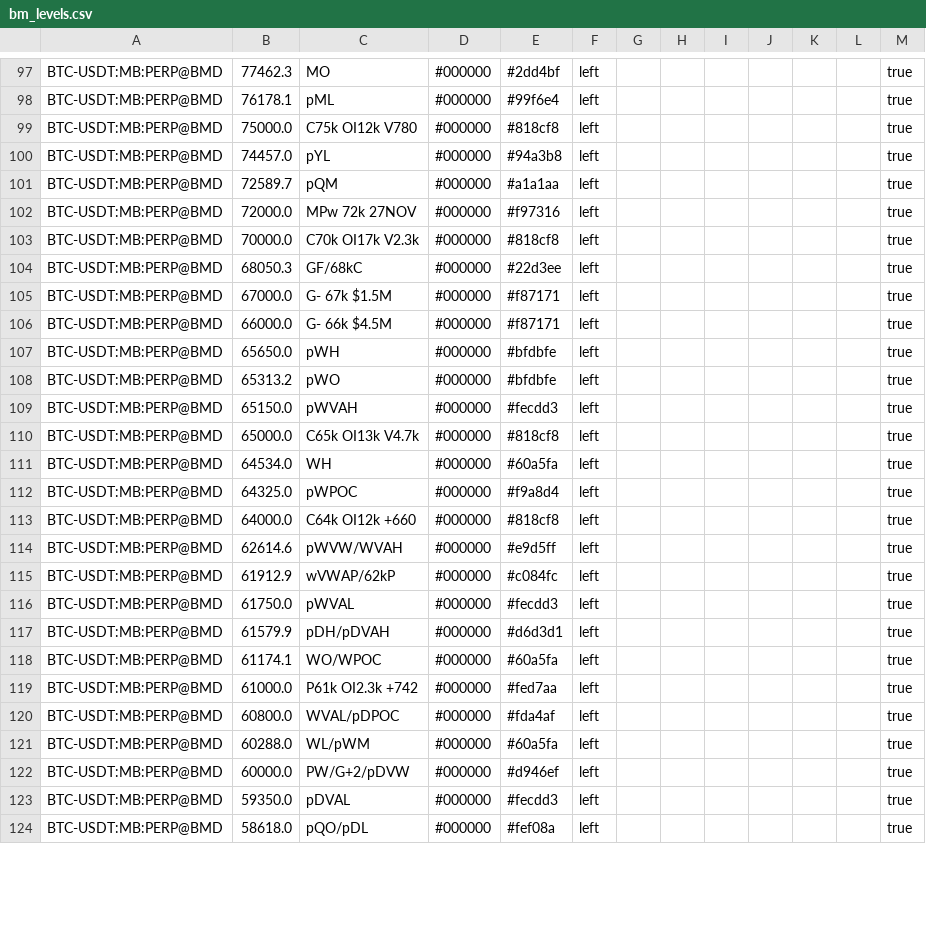
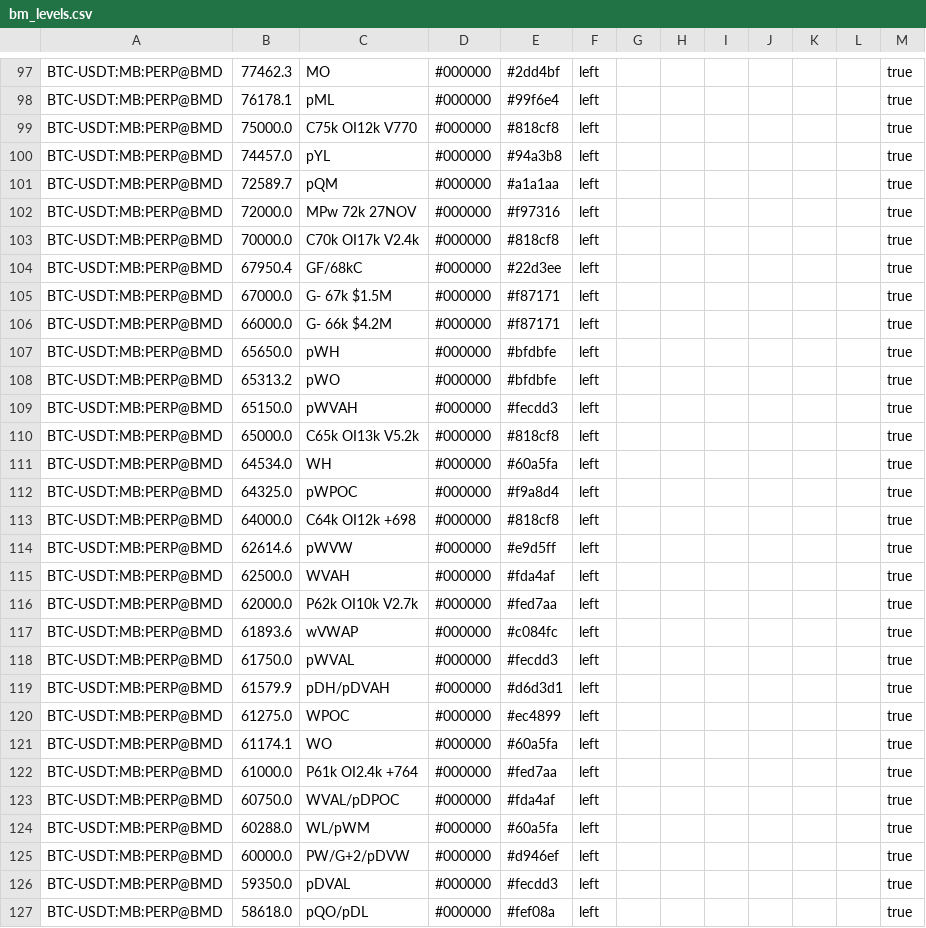
Before and after one commit to trendset1/bm-levels, a CSV file: bm_levels.csv, drawn as a sheet; only a part is shown, gaps mark what is left out; the diff covers the shown part only.

```diff
--- a/bm_levels.csv
+++ b/bm_levels.csv
@@ -98,3 +98,3 @@
 "BTC-USDT:MB:PERP@BMD","76178.1","pML","#000000","#99f6e4","left","","","","","","","true"
-"BTC-USDT:MB:PERP@BMD","75000.0","C75k OI12k V780","#000000","#818cf8","left","","","","","","","true"
+"BTC-USDT:MB:PERP@BMD","75000.0","C75k OI12k V770","#000000","#818cf8","left","","","","","","","true"
 "BTC-USDT:MB:PERP@BMD","74457.0","pYL","#000000","#94a3b8","left","","","","","","","true"
@@ -102,6 +102,6 @@
 "BTC-USDT:MB:PERP@BMD","72000.0","MPw 72k 27NOV","#000000","#f97316","left","","","","","","","true"
-"BTC-USDT:MB:PERP@BMD","70000.0","C70k OI17k V2.3k","#000000","#818cf8","left","","","","","","","true"
-"BTC-USDT:MB:PERP@BMD","68050.3","GF/68kC","#000000","#22d3ee","left","","","","","","","true"
+"BTC-USDT:MB:PERP@BMD","70000.0","C70k OI17k V2.4k","#000000","#818cf8","left","","","","","","","true"
+"BTC-USDT:MB:PERP@BMD","67950.4","GF/68kC","#000000","#22d3ee","left","","","","","","","true"
 "BTC-USDT:MB:PERP@BMD","67000.0","G- 67k $1.5M","#000000","#f87171","left","","","","","","","true"
-"BTC-USDT:MB:PERP@BMD","66000.0","G- 66k $4.5M","#000000","#f87171","left","","","","","","","true"
+"BTC-USDT:MB:PERP@BMD","66000.0","G- 66k $4.2M","#000000","#f87171","left","","","","","","","true"
 "BTC-USDT:MB:PERP@BMD","65650.0","pWH","#000000","#bfdbfe","left","","","","","","","true"
@@ -109,13 +109,16 @@
 "BTC-USDT:MB:PERP@BMD","65150.0","pWVAH","#000000","#fecdd3","left","","","","","","","true"
-"BTC-USDT:MB:PERP@BMD","65000.0","C65k OI13k V4.7k","#000000","#818cf8","left","","","","","","","true"
+"BTC-USDT:MB:PERP@BMD","65000.0","C65k OI13k V5.2k","#000000","#818cf8","left","","","","","","","true"
 "BTC-USDT:MB:PERP@BMD","64534.0","WH","#000000","#60a5fa","left","","","","","","","true"
 "BTC-USDT:MB:PERP@BMD","64325.0","pWPOC","#000000","#f9a8d4","left","","","","","","","true"
-"BTC-USDT:MB:PERP@BMD","64000.0","C64k OI12k +660","#000000","#818cf8","left","","","","","","","true"
-"BTC-USDT:MB:PERP@BMD","62614.6","pWVW/WVAH","#000000","#e9d5ff","left","","","","","","","true"
-"BTC-USDT:MB:PERP@BMD","61912.9","wVWAP/62kP","#000000","#c084fc","left","","","","","","","true"
+"BTC-USDT:MB:PERP@BMD","64000.0","C64k OI12k +698","#000000","#818cf8","left","","","","","","","true"
+"BTC-USDT:MB:PERP@BMD","62614.6","pWVW","#000000","#e9d5ff","left","","","","","","","true"
+"BTC-USDT:MB:PERP@BMD","62500.0","WVAH","#000000","#fda4af","left","","","","","","","true"
+"BTC-USDT:MB:PERP@BMD","62000.0","P62k OI10k V2.7k","#000000","#fed7aa","left","","","","","","","true"
+"BTC-USDT:MB:PERP@BMD","61893.6","wVWAP","#000000","#c084fc","left","","","","","","","true"
 "BTC-USDT:MB:PERP@BMD","61750.0","pWVAL","#000000","#fecdd3","left","","","","","","","true"
 "BTC-USDT:MB:PERP@BMD","61579.9","pDH/pDVAH","#000000","#d6d3d1","left","","","","","","","true"
-"BTC-USDT:MB:PERP@BMD","61174.1","WO/WPOC","#000000","#60a5fa","left","","","","","","","true"
-"BTC-USDT:MB:PERP@BMD","61000.0","P61k OI2.3k +742","#000000","#fed7aa","left","","","","","","","true"
-"BTC-USDT:MB:PERP@BMD","60800.0","WVAL/pDPOC","#000000","#fda4af","left","","","","","","","true"
+"BTC-USDT:MB:PERP@BMD","61275.0","WPOC","#000000","#ec4899","left","","","","","","","true"
+"BTC-USDT:MB:PERP@BMD","61174.1","WO","#000000","#60a5fa","left","","","","","","","true"
+"BTC-USDT:MB:PERP@BMD","61000.0","P61k OI2.4k +764","#000000","#fed7aa","left","","","","","","","true"
+"BTC-USDT:MB:PERP@BMD","60750.0","WVAL/pDPOC","#000000","#fda4af","left","","","","","","","true"
 "BTC-USDT:MB:PERP@BMD","60288.0","WL/pWM","#000000","#60a5fa","left","","","","","","","true"
```
Also changed, not shown: 3 added rows, 1 removed row and 60 edited cells elsewhere in this file, 1 other file.
